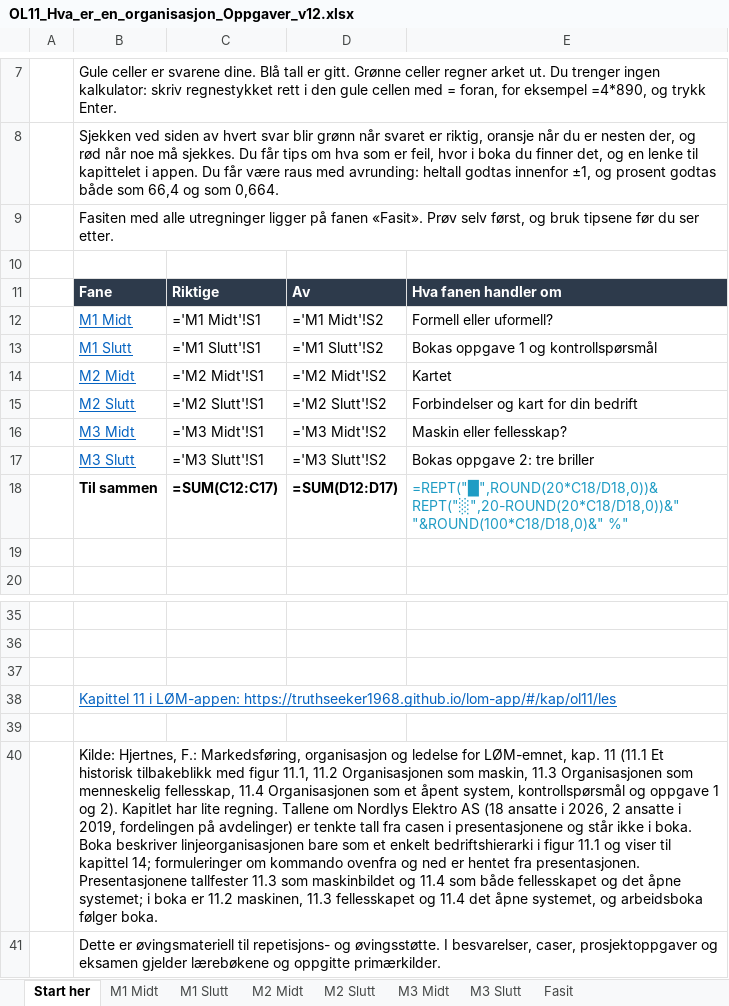
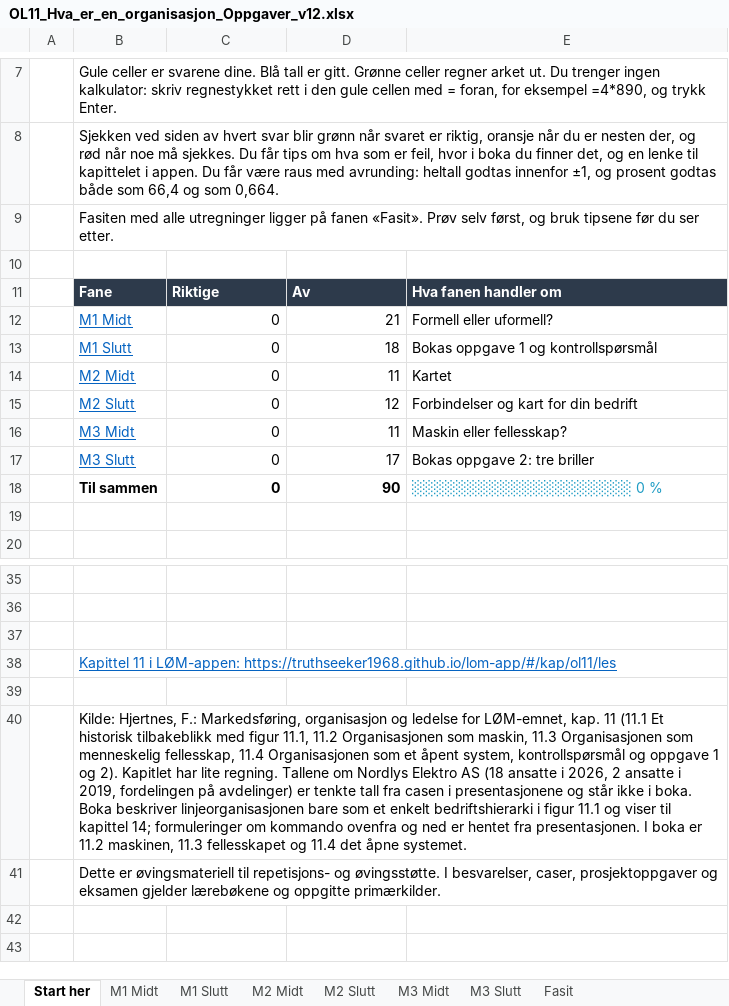
Before and after one commit to Truthseeker1968/lom-app, an Excel workbook: pensum/ol11/OL11_Hva_er_en_organisasjon_Oppgaver_v12.xlsx, sheet Start her, drawn as a sheet; only a part is shown, gaps mark what is left out; values as stored, in another font and other column widths than the file's, no borders; formulas without a stored value are shown as written; charts and pictures not drawn; removed rows and columns are numbered as before the commit, all else as after; the diff names each change by its address in the sheet, - before the commit and + after, or states it on an @@ line.

```diff
--- a/pensum/ol11/OL11_Hva_er_en_organisasjon_Oppgaver_v12.xlsx (sheet Start her)
+++ b/pensum/ol11/OL11_Hva_er_en_organisasjon_Oppgaver_v12.xlsx (sheet Start her)
-C12: ='M1 Midt'!S1
+C12: 0
-D12: ='M1 Midt'!S2
+D12: 21
-C13: ='M1 Slutt'!S1
+C13: 0
-D13: ='M1 Slutt'!S2
+D13: 18
-C14: ='M2 Midt'!S1
+C14: 0
-D14: ='M2 Midt'!S2
+D14: 11
-C15: ='M2 Slutt'!S1
+C15: 0
-D15: ='M2 Slutt'!S2
+D15: 12
-C16: ='M3 Midt'!S1
+C16: 0
-D16: ='M3 Midt'!S2
+D16: 11
-C17: ='M3 Slutt'!S1
+C17: 0
-D17: ='M3 Slutt'!S2
+D17: 17
-row 18:  | Til sammen | =SUM(C12:C17) | =SUM(D12:D17) | =REPT("█",ROUND(20*C18/D18,0))&REPT("░",20-ROUND(20*C18/D18,0))&" "&ROUND(100*C18/D18,0)&" %"
+row 18:  | Til sammen | 0 | 90 | ░░░░░░░░░░░░░░░░░░░░ 0 %
-B40: …fra presentasjonen. Presentasjonene tallfester 11.3 som maskinbildet og 11.4 som både fellesskapet og det åpne systemet; i boka er 11.2 maskinen, 11.3 fellesskapet og 11.4 det åpne systemet, og arbeidsboka følger boka.
+B40: …fra presentasjonen. I boka er 11.2 maskinen, 11.3 fellesskapet og 11.4 det åpne systemet.
```
Also changed, not shown: sheet M1 Midt, sheet M1 Slutt, sheet M3 Slutt, sheet Fasit, sheet M2 Slutt, sheet M3 Midt, 1 more sheet, hidden cells, pensum/ol14/OL14_Klassiske_organisasjonsteorier_Oppgaver_v12.xlsx, 40 other files.
